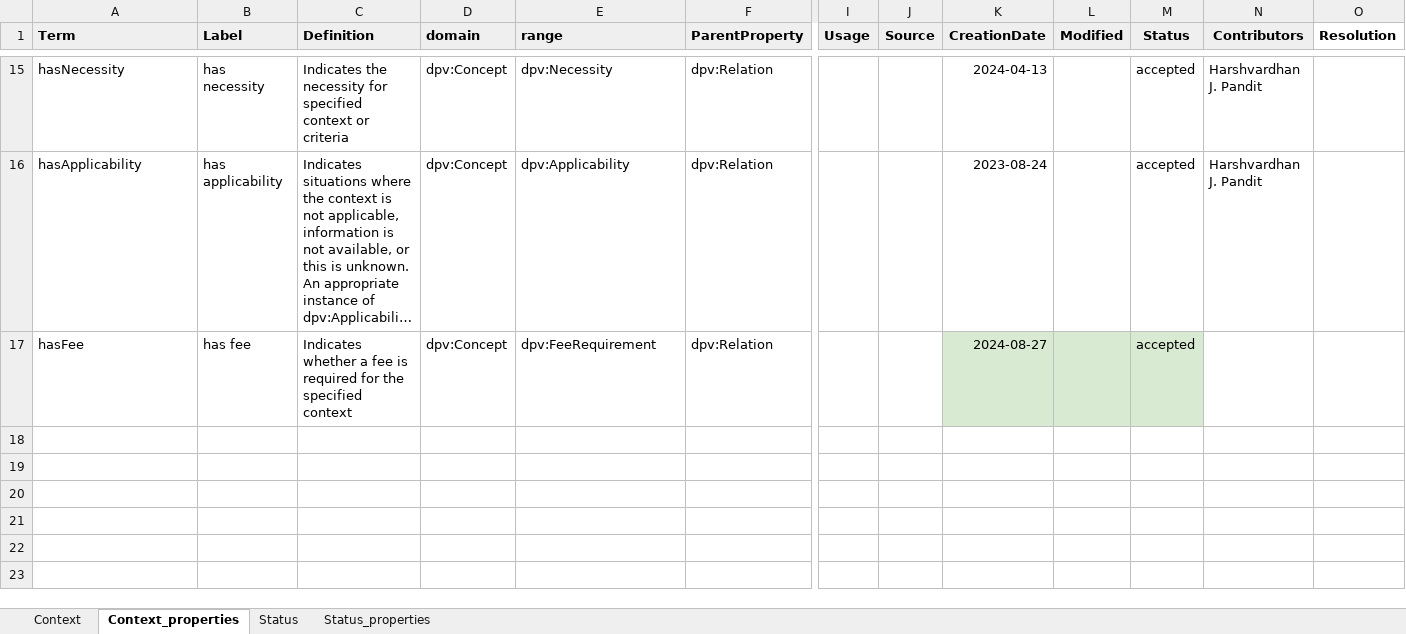
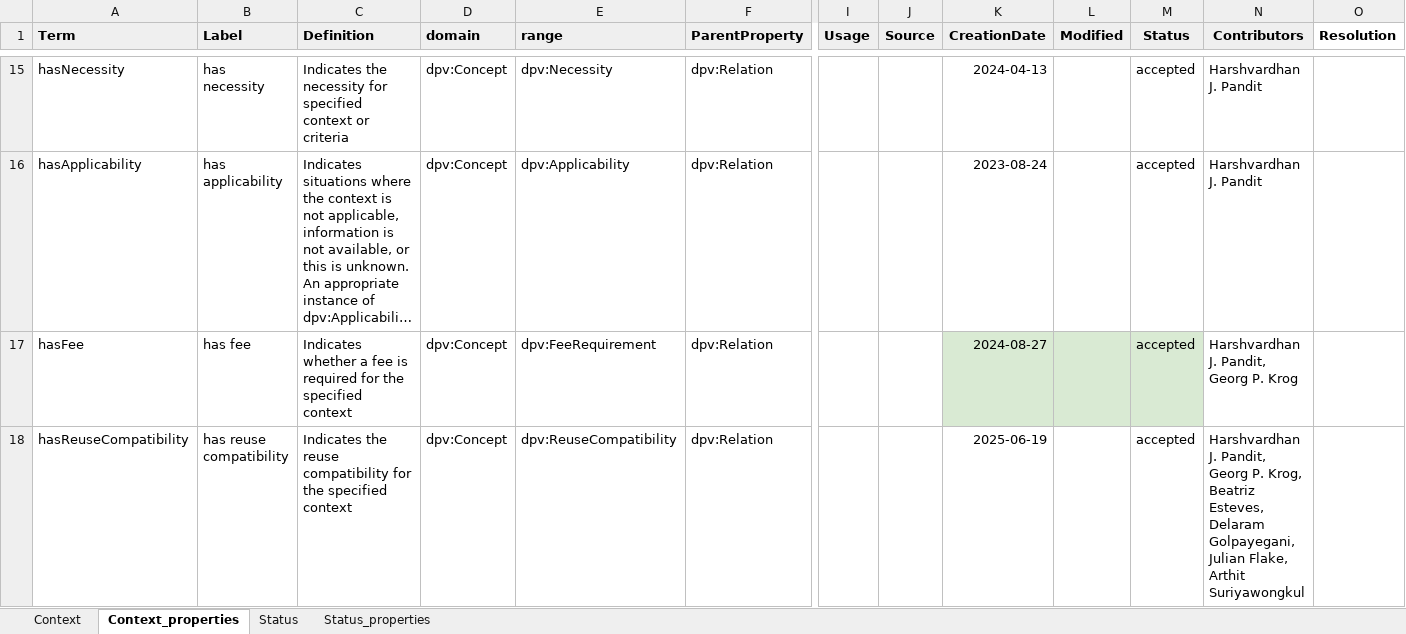
Before and after one commit to w3c/dpv, an Excel workbook: code/vocab_csv/context_status.xlsx, sheet Context_properties, drawn as a sheet; only a part is shown, gaps mark what is left out; long unchanged cells end in …; values as stored, in another font and other column widths than the file's, no borders; charts and pictures and conditional formats not drawn; rows hold the shown columns only; the diff names each change by its address in the sheet, - before the commit and + after, or states it on an @@ line.

Commit message:
Adds dpv:ReuseCompatibility taxonomy to DPV
- closes #283
- adds dpv:ReuseCompatibility and dpv:hasReuseCompatibility
- adds dpv:PrimaryUse and dpv:SecondaryUse
- includes RDF and HTML outputs including Context section

Co-authored-by: Beatriz Esteves <beatriz.gc.esteves@gmail.com>
Co-authored-by: Delaram Golpayegani <sgolpays@tcd.ie>
Co-authored-by: Georg P. Krog <georg@signatu.com>
Co-authored-by: Paul Ryan <71695536+Paul-Ryan76@users.noreply.github.com>
Co-authored-by: Julian Flake <flake@uni-koblenz.de>
Co-authored-by: Arthit Suriyawongkul <arthit@gmail.com>

```diff
--- a/code/vocab_csv/context_status.xlsx (sheet Context_properties)
+++ b/code/vocab_csv/context_status.xlsx (sheet Context_properties)
-N17 (Contributors): (empty)
+N17 (Contributors): Harshvardhan J. Pandit, Georg P. Krog
+row 18: hasReuseCompatibility | has reuse compatibility | Indicates the reuse compatibility for the specified context | dpv:Concept | dpv:ReuseCompatibility | dpv:Relation |  |  | 2025-06-19 |  | accepted | Harshvardhan J. Pandit, Georg P. Krog, Beatriz Esteves, Delaram Golpayegani, Julian Flake, Arthit Suriyawongkul
```
Also changed, not shown: sheet Context, 15 other files.
